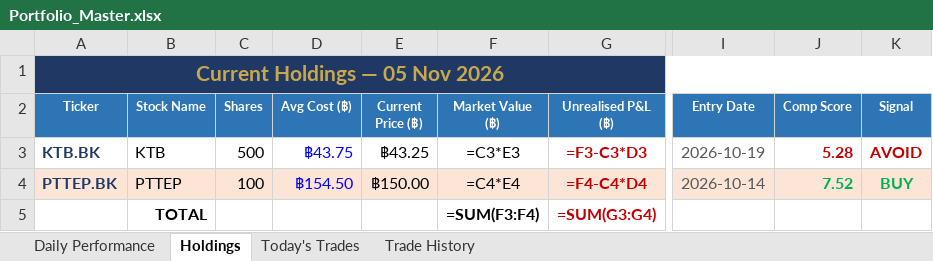
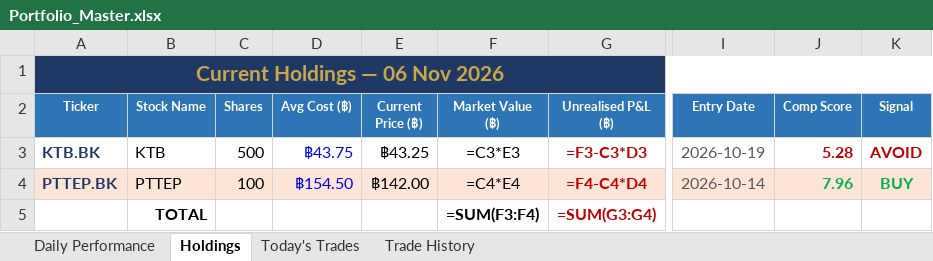
Before and after one commit to PP8825/thai-set-trading, an Excel workbook: Portfolio_Reports/Portfolio_Master.xlsx, sheet Holdings, drawn as a sheet; only a part is shown, gaps mark what is left out; values as stored, in another font and other column widths than the file's, no borders; formulas without a stored value are shown as written; the diff names each change by its address in the sheet, - before the commit and + after, or states it on an @@ line.

```diff
--- a/Portfolio_Reports/Portfolio_Master.xlsx (sheet Holdings)
+++ b/Portfolio_Reports/Portfolio_Master.xlsx (sheet Holdings)
-A1 (Ticker): Current Holdings — 05 Nov 2026
+A1 (Ticker): Current Holdings — 06 Nov 2026
-E4 (Current Price (฿)): ฿150.00
+E4 (Current Price (฿)): ฿142.00
-J4 (Comp Score): 7.52
+J4 (Comp Score): 7.96
```
Also changed, not shown: sheet Daily Performance, sheet Today's Trades, 1 other file.
